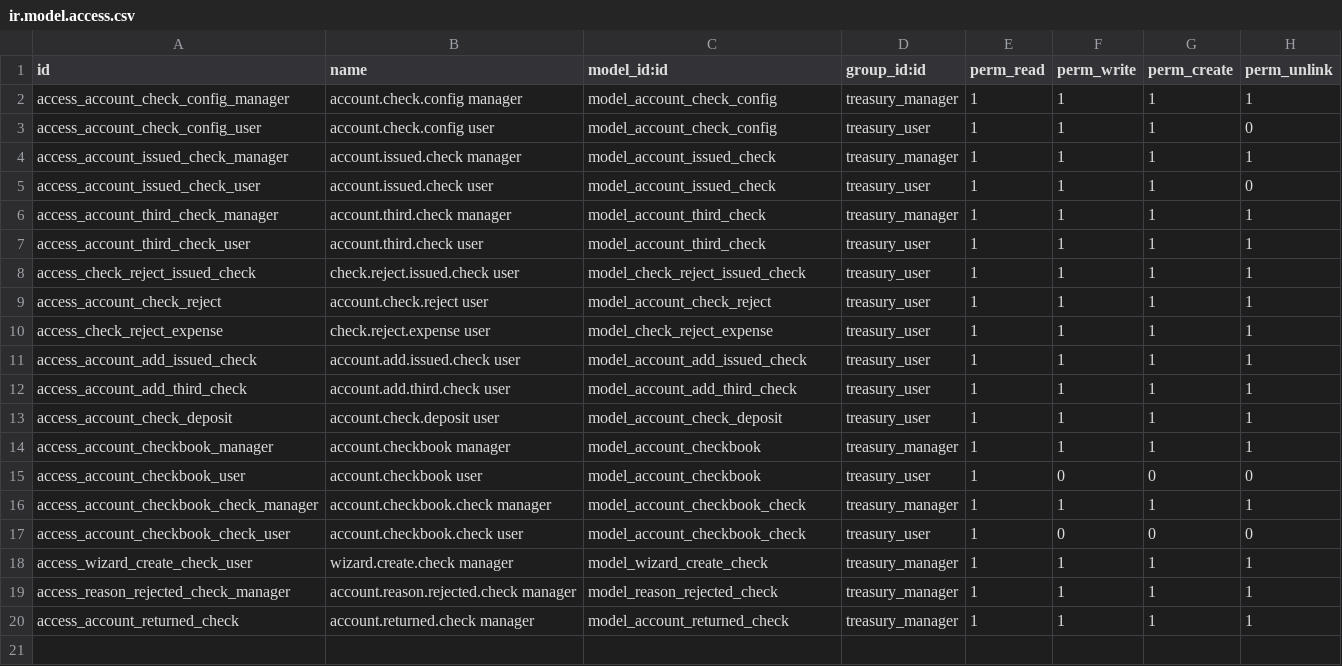
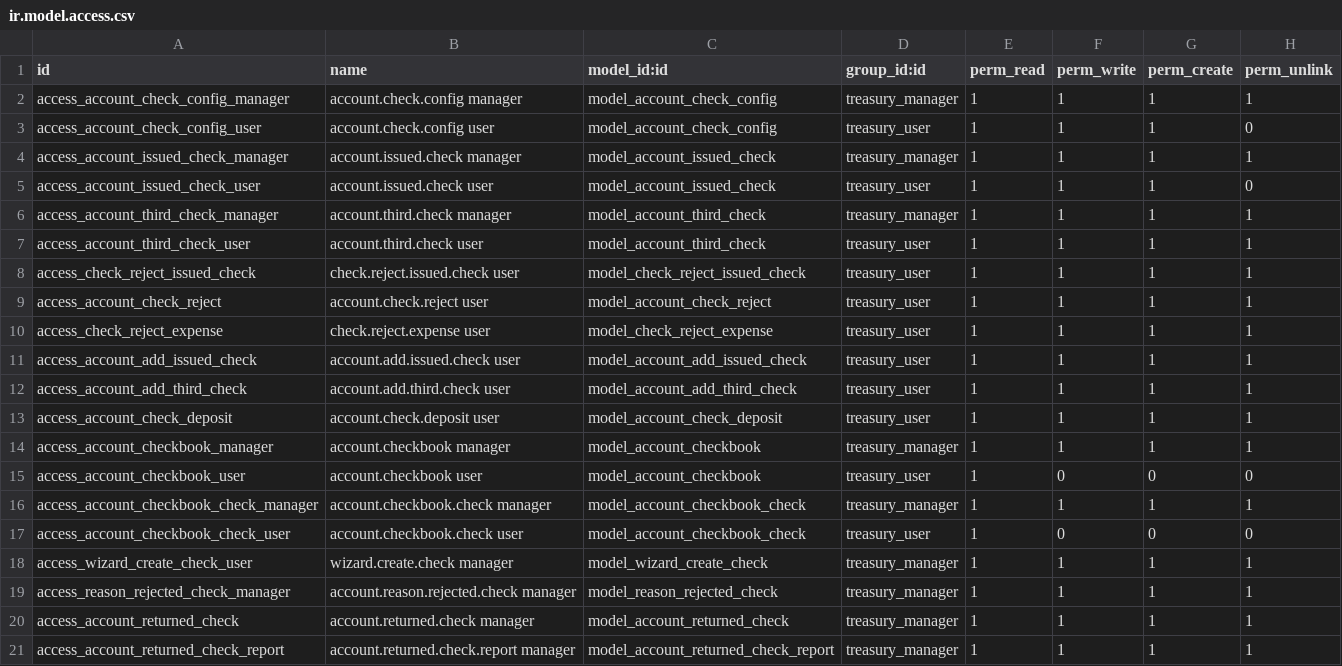
Before and after one commit to urielmayo/l10n-argentina, a CSV file: l10n_ar_account_check/security/ir.model.access.csv, drawn as a sheet; the diff names each change by its address in the sheet, - before the commit and + after, or states it on an @@ line.

Commit message:
[ADD] [RF-35] returned check report

```diff
--- a/l10n_ar_account_check/security/ir.model.access.csv
+++ b/l10n_ar_account_check/security/ir.model.access.csv
+row 21: access_account_returned_check_report | account.returned.check.report manager | model_account_returned_check_report | treasury_manager | 1 | 1 | 1 | 1
```
Also changed, not shown: 18 other files.
